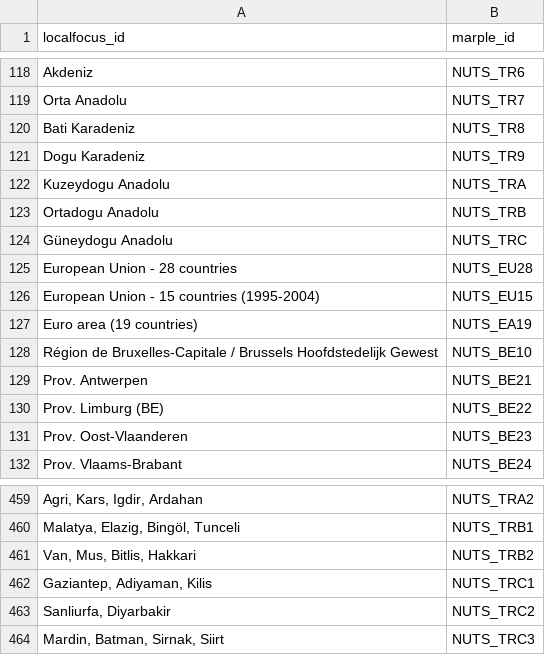
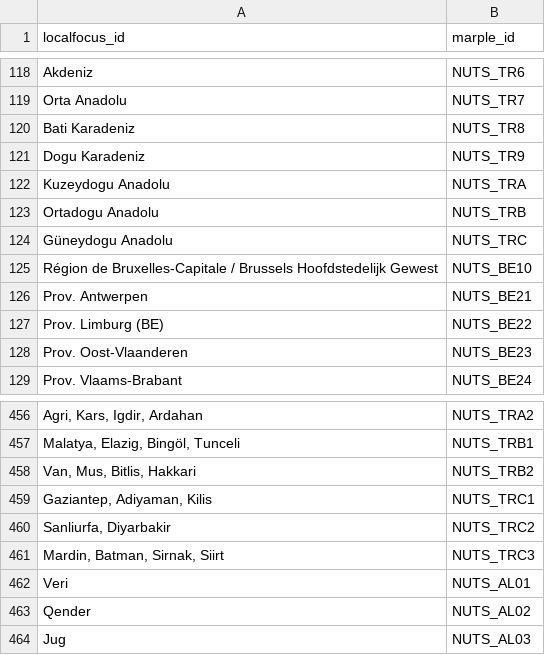
Before and after one commit to marple-newsrobot/marple-localfocus-translations, a CSV file: regions/nuts.csv, drawn as a sheet; only a part is shown, gaps mark what is left out; removed rows and columns are numbered as before the commit, all else as after; the diff names each change by its address in the sheet, - before the commit and + after, or states it on an @@ line.

Commit message:
add albanian nuts regions

```diff
--- a/regions/nuts.csv
+++ b/regions/nuts.csv
-row 125: European Union - 28 countries | NUTS_EU28
-row 126: European Union - 15 countries (1995-2004) | NUTS_EU15
-row 127: Euro area (19 countries) | NUTS_EA19
+row 462: Veri | NUTS_AL01
+row 463: Qender | NUTS_AL02
+row 464: Jug | NUTS_AL03
```
Also changed, not shown: regions/eu.csv.
